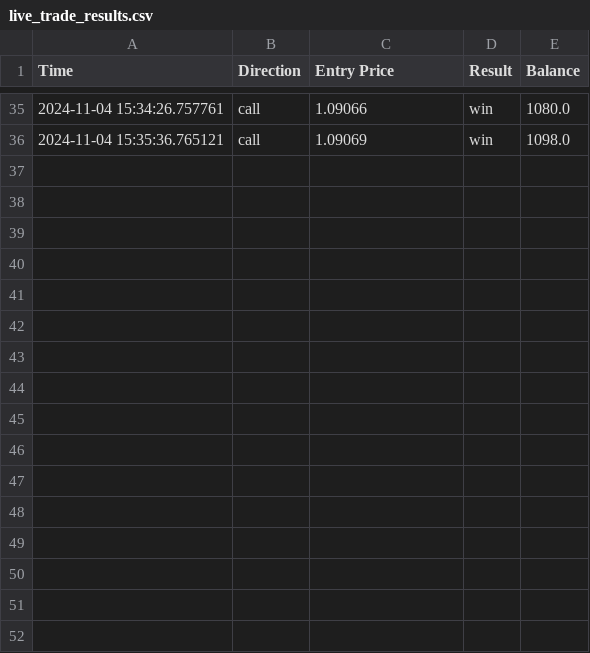
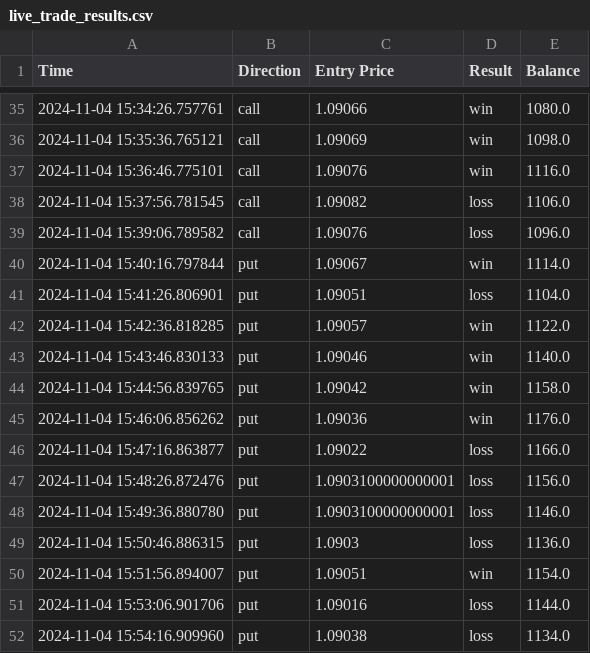
Before and after one commit to MIKEIGNA/Binary-Options, a CSV file: live_trade_results.csv, drawn as a sheet; only a part is shown, gaps mark what is left out.

Commit message:
before

```diff
--- a/live_trade_results.csv
+++ b/live_trade_results.csv
@@ -36 +36,17 @@ Time,Direction,Entry Price,Result,Balance
 2024-11-04 15:35:36.765121,call,1.09069,win,1098.0
+2024-11-04 15:36:46.775101,call,1.09076,win,1116.0
+2024-11-04 15:37:56.781545,call,1.09082,loss,1106.0
+2024-11-04 15:39:06.789582,call,1.09076,loss,1096.0
+2024-11-04 15:40:16.797844,put,1.09067,win,1114.0
+2024-11-04 15:41:26.806901,put,1.09051,loss,1104.0
+2024-11-04 15:42:36.818285,put,1.09057,win,1122.0
+2024-11-04 15:43:46.830133,put,1.09046,win,1140.0
+2024-11-04 15:44:56.839765,put,1.09042,win,1158.0
+2024-11-04 15:46:06.856262,put,1.09036,win,1176.0
+2024-11-04 15:47:16.863877,put,1.09022,loss,1166.0
+2024-11-04 15:48:26.872476,put,1.0903100000000001,loss,1156.0
+2024-11-04 15:49:36.880780,put,1.0903100000000001,loss,1146.0
+2024-11-04 15:50:46.886315,put,1.0903,loss,1136.0
+2024-11-04 15:51:56.894007,put,1.09051,win,1154.0
+2024-11-04 15:53:06.901706,put,1.09016,loss,1144.0
+2024-11-04 15:54:16.909960,put,1.09038,loss,1134.0
```
